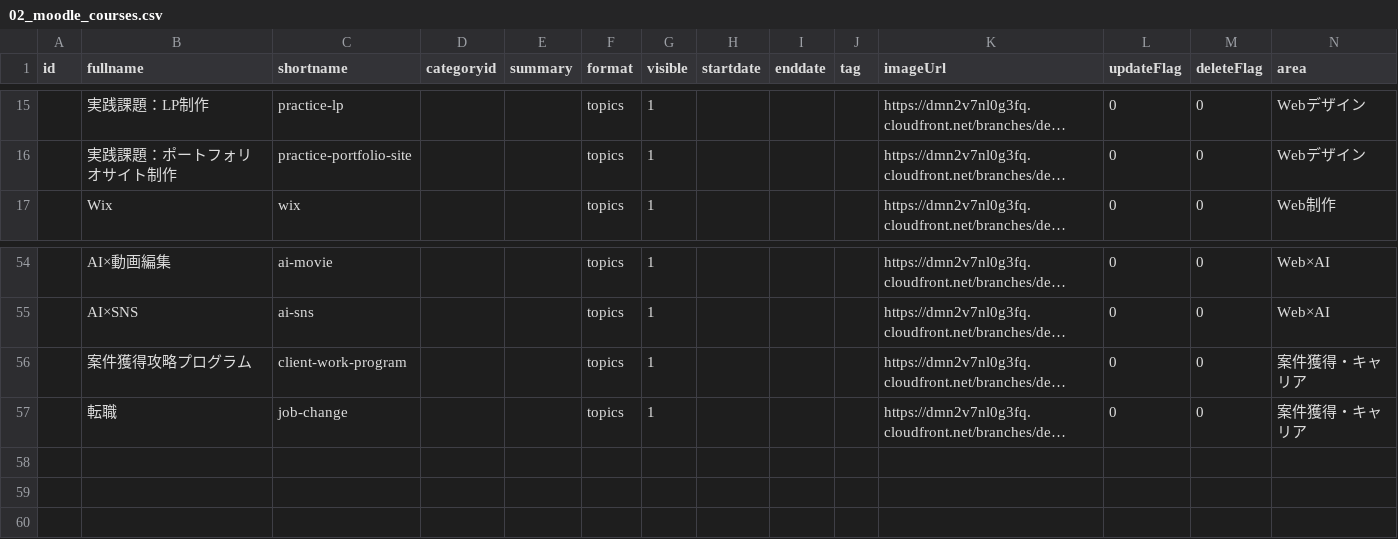
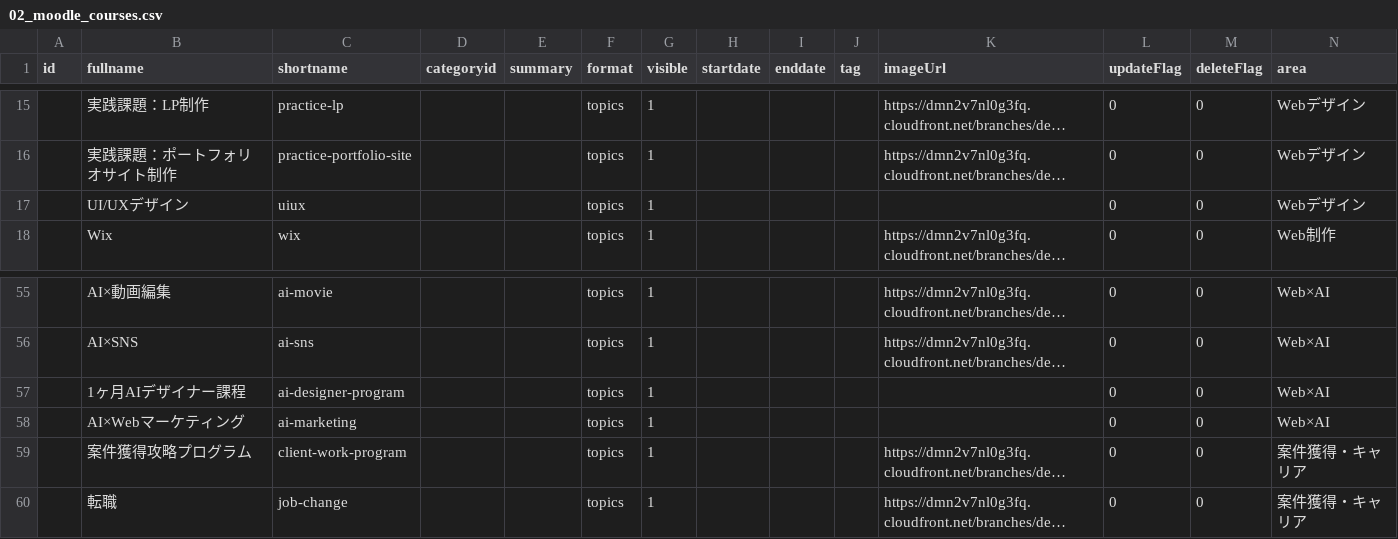
Before and after one commit to sichimura-design/webcoach_lms, a CSV file: assets/admin-csv/02_moodle_courses.csv, drawn as a sheet; only a part is shown, gaps mark what is left out; long unchanged cells end in …; the diff names each change by its address in the sheet, - before the commit and + after, or states it on an @@ line.

```diff
--- a/assets/admin-csv/02_moodle_courses.csv
+++ b/assets/admin-csv/02_moodle_courses.csv
+row 17:  | UI/UXデザイン | uiux |  |  | topics | 1 |  |  |  |  | 0 | 0 | Webデザイン
+row 57:  | 1ヶ月AIデザイナー課程 | ai-designer-program |  |  | topics | 1 |  |  |  |  | 0 | 0 | Web×AI
+row 58:  | AI×Webマーケティング | ai-marketing |  |  | topics | 1 |  |  |  |  | 0 | 0 | Web×AI
```
Also changed, not shown: 2 other files.
